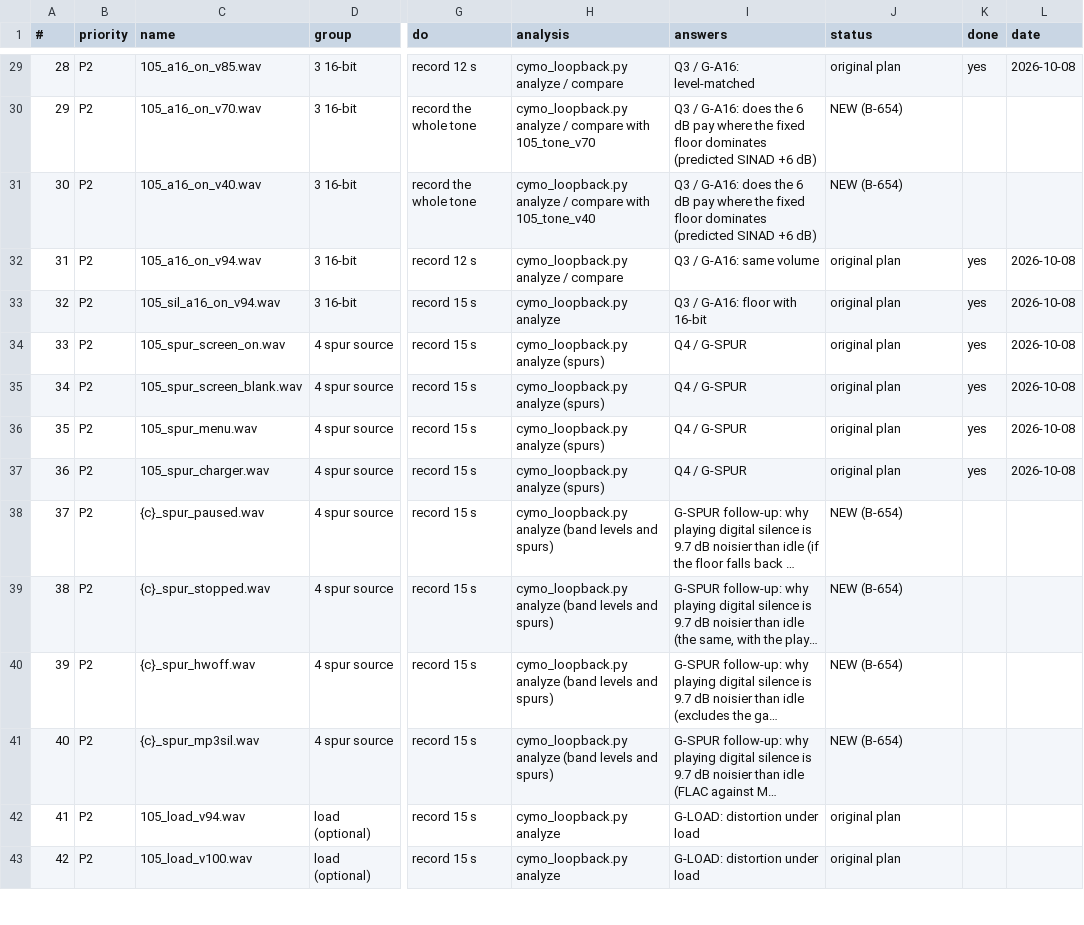
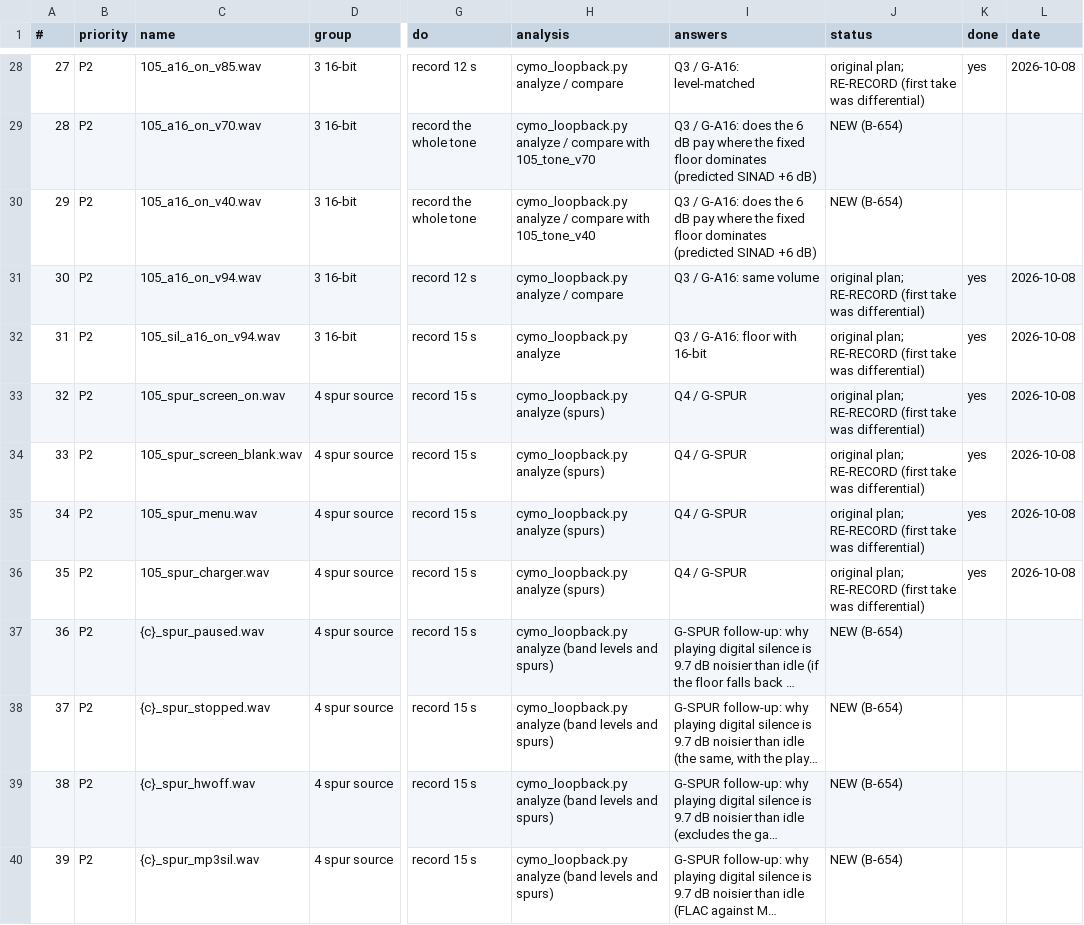
Before and after one commit to alfatreze/Tau-Alpha, a CSV file: docs/features/CYMO_RECORDING_SCRIPT.csv, drawn as a sheet; only a part is shown, gaps mark what is left out; the shorter side is filled out with more unchanged rows; long unchanged cells end in …; addresses are those after the commit; the diff covers the shown part only; the diff names each change by its address in the sheet, - before the commit and + after, or states it on an @@ line.

```diff
--- a/docs/features/CYMO_RECORDING_SCRIPT.csv
+++ b/docs/features/CYMO_RECORDING_SCRIPT.csv
@@ column A (#) renumbered from row 4 down @@
-J28 (status): original plan
+J28 (status): original plan; RE-RECORD (first take was differential)
-J31:J36 (status): original plan
+J31:J36 (status): original plan; RE-RECORD (first take was differential)
```
Also changed, not shown: 6 added rows, 1 removed row and 38 edited cells elsewhere in this file, 4 other files.
